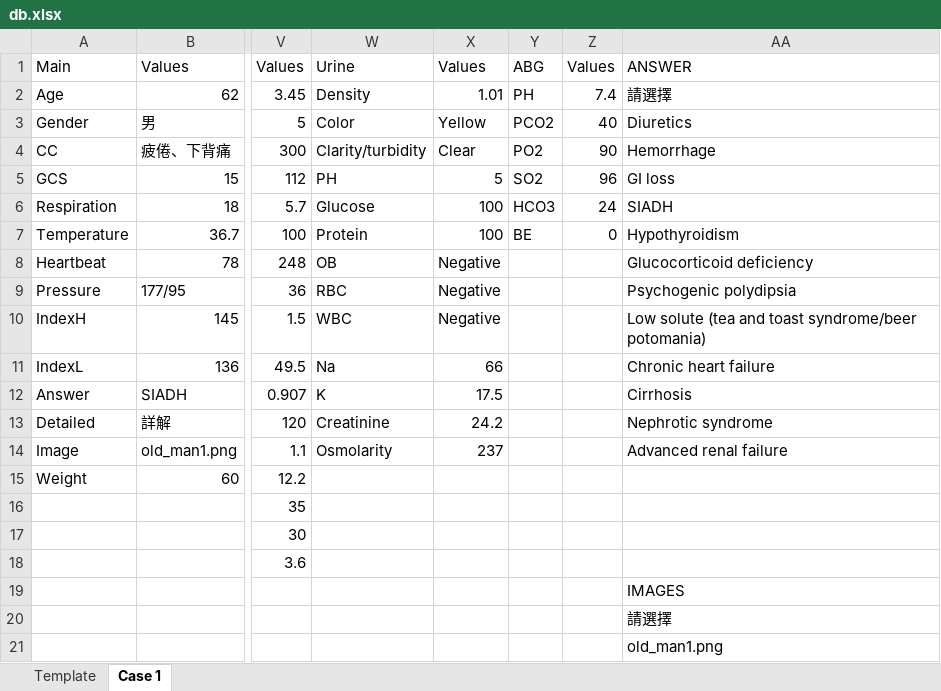
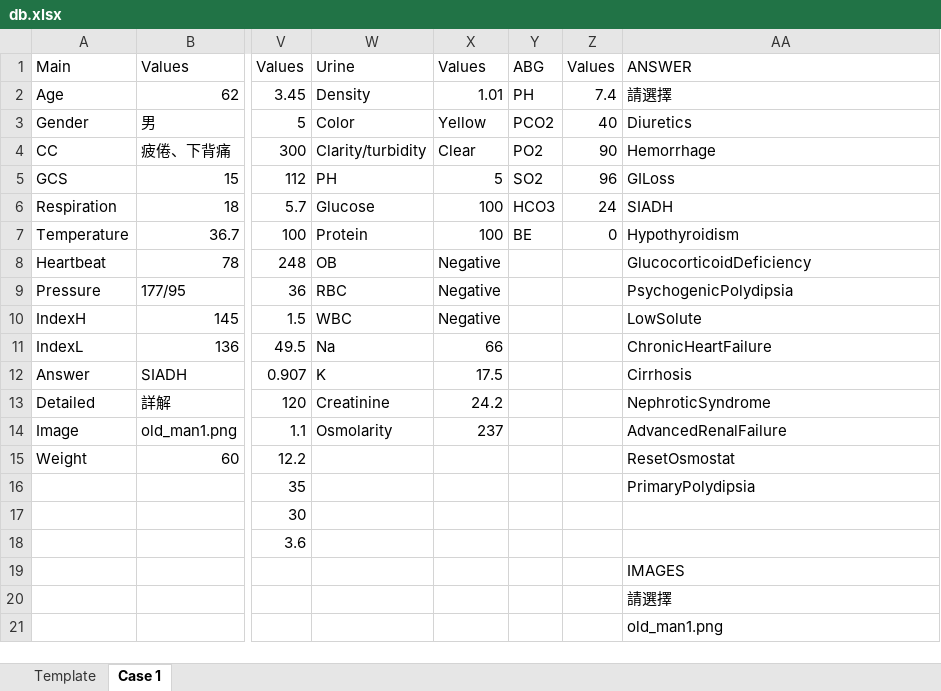
Before and after one commit to pcwu2022/slek_system, an Excel workbook: src/app/projects/hyponatremia/ram_db/db.xlsx, sheet Case 1, drawn as a sheet; only a part is shown, gaps mark what is left out; values as stored, in another font and other column widths than the file's, no cell formats; charts and pictures not drawn; the diff names each change by its address in the sheet, - before the commit and + after, or states it on an @@ line.

```diff
--- a/src/app/projects/hyponatremia/ram_db/db.xlsx (sheet Case 1)
+++ b/src/app/projects/hyponatremia/ram_db/db.xlsx (sheet Case 1)
-AA5: GI loss
+AA5: GILoss
-AA8: Glucocorticoid deficiency
+AA8: GlucocorticoidDeficiency
-AA9: Psychogenic polydipsia
+AA9: PsychogenicPolydipsia
-AA10: Low solute (tea and toast syndrome/beer potomania)
+AA10: LowSolute
-AA11: Chronic heart failure
+AA11: ChronicHeartFailure
-AA13: Nephrotic syndrome
+AA13: NephroticSyndrome
-AA14: Advanced renal failure
+AA14: AdvancedRenalFailure
-AA15: (empty)
+AA15: ResetOsmostat
-AA16: (empty)
+AA16: PrimaryPolydipsia
```
Also changed, not shown: sheet Template, cell formats, charts or pictures, 5 other files.
